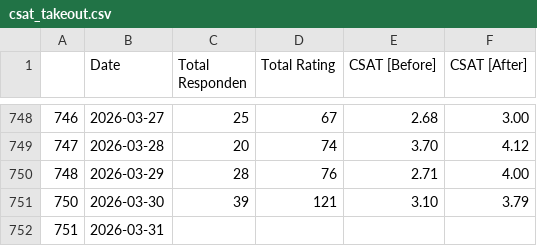
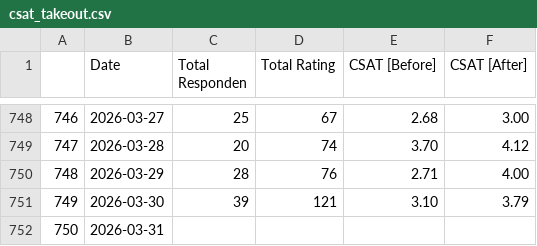
Before and after one commit to keisezrggx/ai_dashboard, a CSV file: dataset_kula/csat_takeout.csv, drawn as a sheet; only a part is shown, gaps mark what is left out.

```diff
--- a/dataset_kula/csat_takeout.csv
+++ b/dataset_kula/csat_takeout.csv
@@ -750,3 +750,3 @@
 748,2026-03-29,28,76,2.71,4.00
-750,2026-03-30,39,121,3.10,3.79
-751,2026-03-31,,,,
+749,2026-03-30,39,121,3.10,3.79
+750,2026-03-31,,,,
```
Also changed, not shown: dataset_kula/success_ratio.csv, dataset_qc/sampling_agent.csv, 33 other files.
